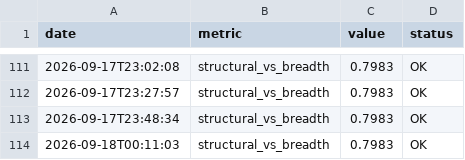
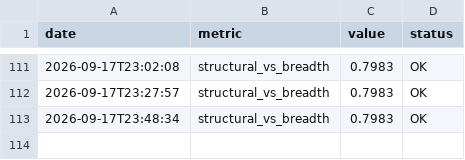
Before and after one commit to bledabladis-png/radar-cazador-silencioso, a CSV file: outputs/history/double_counting_monitor.csv, drawn as a sheet; only a part is shown, gaps mark what is left out.

```diff
--- a/outputs/history/double_counting_monitor.csv
+++ b/outputs/history/double_counting_monitor.csv
@@ -113,2 +113 @@ date,metric,value,status
 2026-09-17T23:48:34,structural_vs_breadth,0.7983,OK
-2026-09-18T00:11:03,structural_vs_breadth,0.7983,OK
```
Also changed, not shown: outputs/history/data_quality.csv, outputs/history/european_coverage.csv, 22 other files.
